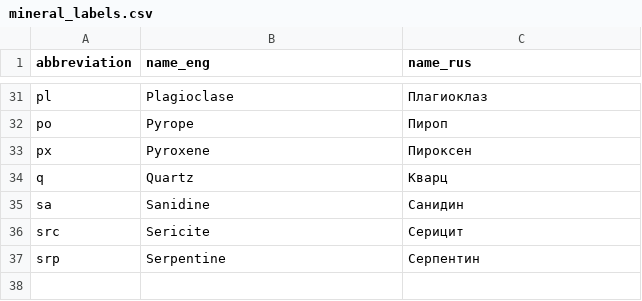
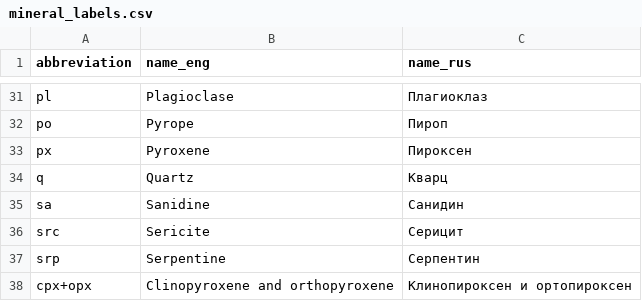
Before and after one commit to Khasanov1988/Self-learning_platform, a CSV file: unique_content/management/commands/mineral_labels.csv, drawn as a sheet; only a part is shown, gaps mark what is left out.

Commit message:
fill_labels_from_csv command was added

```diff
--- a/unique_content/management/commands/mineral_labels.csv
+++ b/unique_content/management/commands/mineral_labels.csv
@@ -37 +37,2 @@ src,Sericite,Серицит
 srp,Serpentine,Серпентин
+cpx+opx,Clinopyroxene and orthopyroxene,Клинопироксен и ортопироксен
```
Also changed, not shown: 4 other files.
